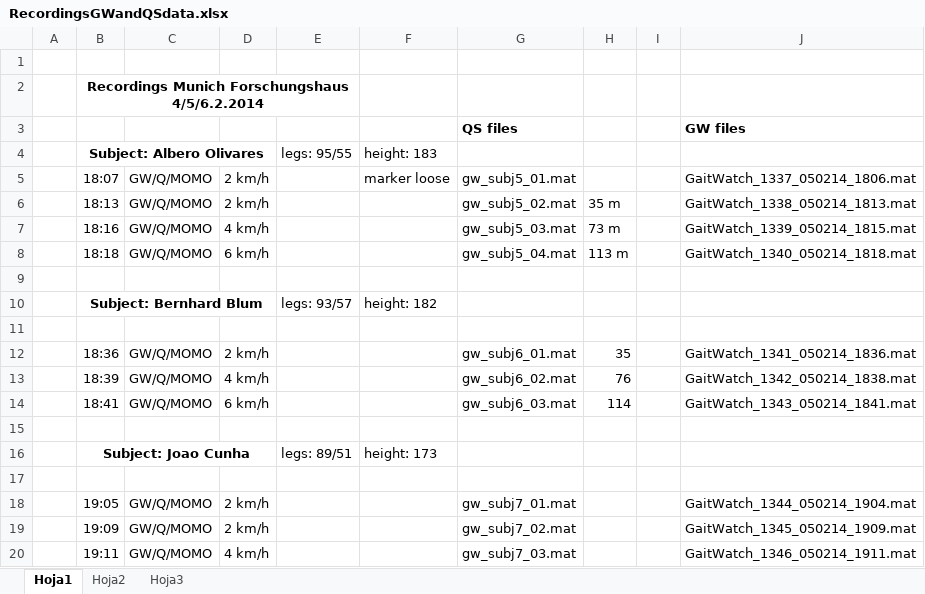
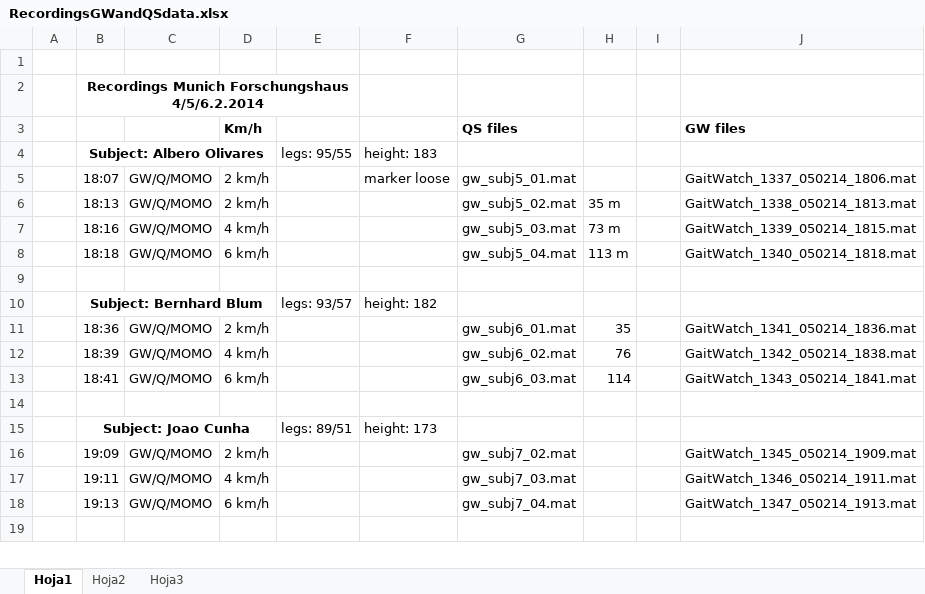
Before and after one commit to aolivares/APA, an Excel workbook: First iteration/scripts/APA Analisys/RecordingsGWandQSdata.xlsx, sheet Hoja1, drawn as a sheet; only a part is shown; the shorter side is filled out with more unchanged rows; values as stored, in another font and other column widths than the file's, no borders; the diff covers the shown part only; the diff names each change by its address in the sheet, - before the commit and + after, or states it on an @@ line.

```diff
--- a/First iteration/scripts/APA Analisys/RecordingsGWandQSdata.xlsx (sheet Hoja1)
+++ b/First iteration/scripts/APA Analisys/RecordingsGWandQSdata.xlsx (sheet Hoja1)
-D3: (empty)
+D3: Km/h
-row 11: (empty)
-row 17: (empty)
-row 18:  | 19:05 | GW/Q/MOMO | 2 km/h |  |  | gw_subj7_01.mat |  |  | GaitWatch_1344_050214_1904.mat
```
Also changed, not shown: 27 removed rows elsewhere in this sheet, 1 other file.
